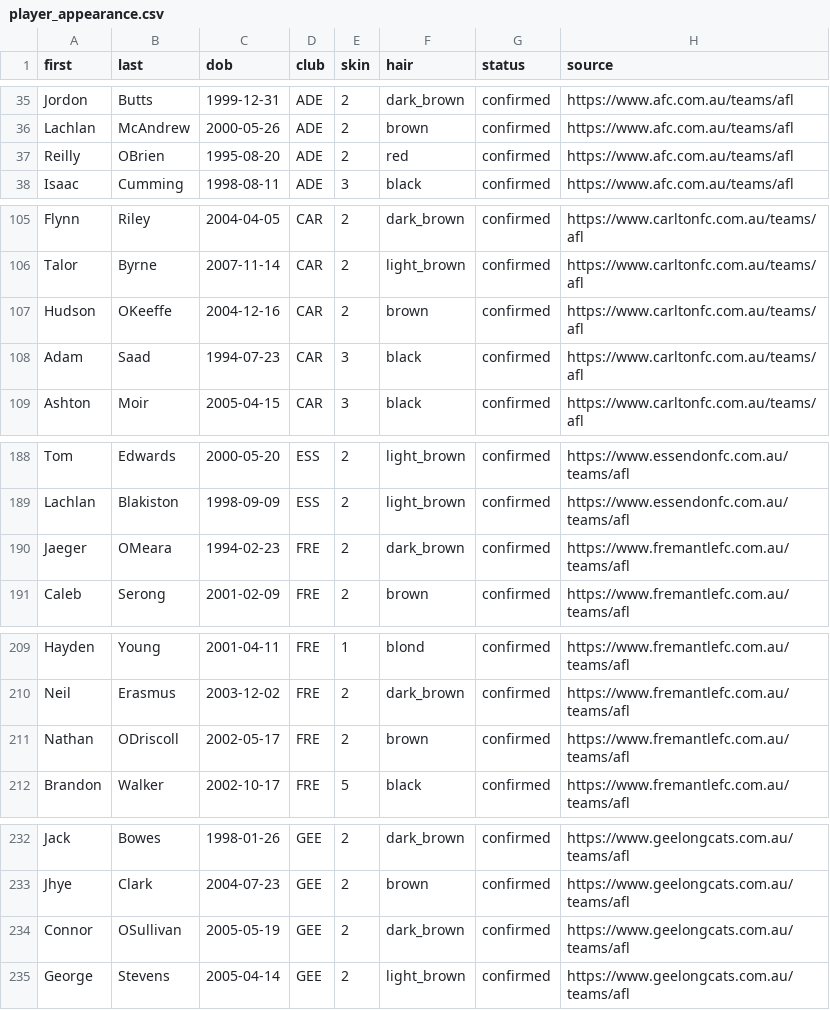
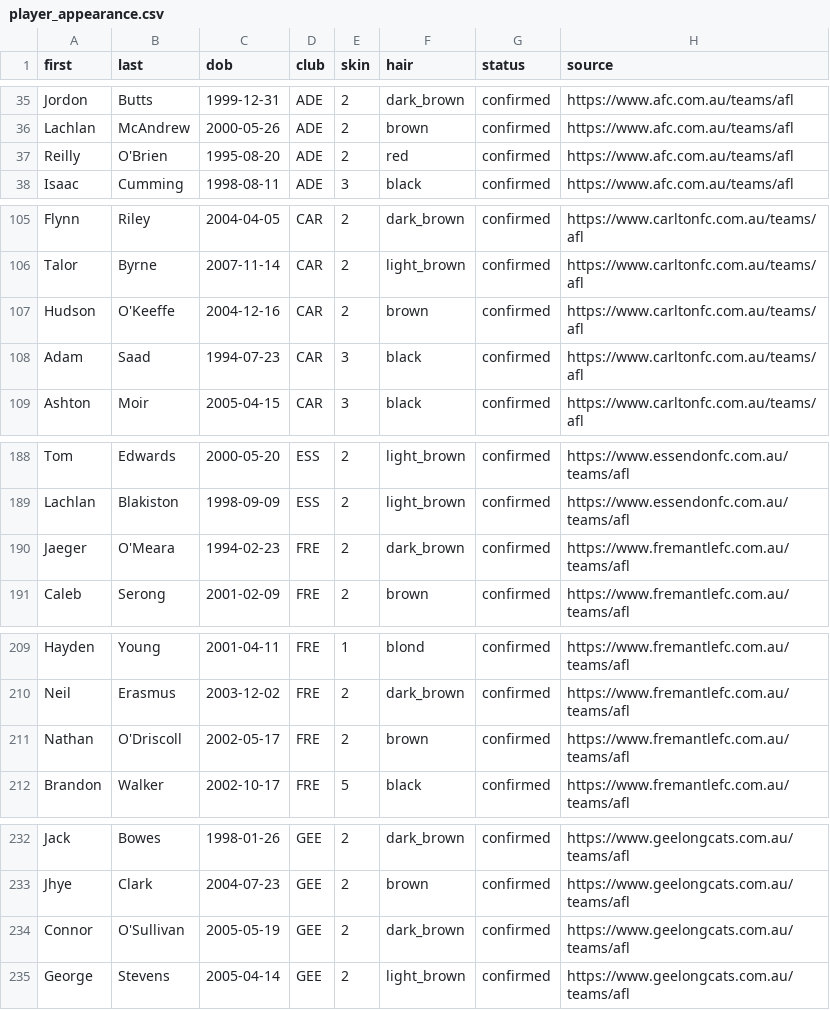
Before and after one commit to gabebartolo-spec/Afl-auto-battler, a CSV file: data/player_appearance.csv, drawn as a sheet; only a part is shown, gaps mark what is left out; the diff covers the shown part only.

```diff
--- a/data/player_appearance.csv
+++ b/data/player_appearance.csv
@@ -36,3 +36,3 @@ Jordon,Butts,1999-12-31,ADE,2,dark_brown,confirmed,https://www.afc.com.au/teams/
 Lachlan,McAndrew,2000-05-26,ADE,2,brown,confirmed,https://www.afc.com.au/teams/afl
-Reilly,OBrien,1995-08-20,ADE,2,red,confirmed,https://www.afc.com.au/teams/afl
+Reilly,O'Brien,1995-08-20,ADE,2,red,confirmed,https://www.afc.com.au/teams/afl
 Isaac,Cumming,1998-08-11,ADE,3,black,confirmed,https://www.afc.com.au/teams/afl
@@ -106,3 +106,3 @@ Flynn,Riley,2004-04-05,CAR,2,dark_brown,confirmed,https://www.carltonfc.com.au/t
 Talor,Byrne,2007-11-14,CAR,2,light_brown,confirmed,https://www.carltonfc.com.au/teams/afl
-Hudson,OKeeffe,2004-12-16,CAR,2,brown,confirmed,https://www.carltonfc.com.au/teams/afl
+Hudson,O'Keeffe,2004-12-16,CAR,2,brown,confirmed,https://www.carltonfc.com.au/teams/afl
 Adam,Saad,1994-07-23,CAR,3,black,confirmed,https://www.carltonfc.com.au/teams/afl
@@ -189,3 +189,3 @@ Tom,Edwards,2000-05-20,ESS,2,light_brown,confirmed,https://www.essendonfc.com.au
 Lachlan,Blakiston,1998-09-09,ESS,2,light_brown,confirmed,https://www.essendonfc.com.au/teams/afl
-Jaeger,OMeara,1994-02-23,FRE,2,dark_brown,confirmed,https://www.fremantlefc.com.au/teams/afl
+Jaeger,O'Meara,1994-02-23,FRE,2,dark_brown,confirmed,https://www.fremantlefc.com.au/teams/afl
 Caleb,Serong,2001-02-09,FRE,2,brown,confirmed,https://www.fremantlefc.com.au/teams/afl
@@ -210,3 +210,3 @@ Hayden,Young,2001-04-11,FRE,1,blond,confirmed,https://www.fremantlefc.com.au/tea
 Neil,Erasmus,2003-12-02,FRE,2,dark_brown,confirmed,https://www.fremantlefc.com.au/teams/afl
-Nathan,ODriscoll,2002-05-17,FRE,2,brown,confirmed,https://www.fremantlefc.com.au/teams/afl
+Nathan,O'Driscoll,2002-05-17,FRE,2,brown,confirmed,https://www.fremantlefc.com.au/teams/afl
 Brandon,Walker,2002-10-17,FRE,5,black,confirmed,https://www.fremantlefc.com.au/teams/afl
@@ -233,3 +233,3 @@ Jack,Bowes,1998-01-26,GEE,2,dark_brown,confirmed,https://www.geelongcats.com.au/
 Jhye,Clark,2004-07-23,GEE,2,brown,confirmed,https://www.geelongcats.com.au/teams/afl
-Connor,OSullivan,2005-05-19,GEE,2,dark_brown,confirmed,https://www.geelongcats.com.au/teams/afl
+Connor,O'Sullivan,2005-05-19,GEE,2,dark_brown,confirmed,https://www.geelongcats.com.au/teams/afl
 George,Stevens,2005-04-14,GEE,2,light_brown,confirmed,https://www.geelongcats.com.au/teams/afl
```
Also changed, not shown: 7 edited cells elsewhere in this file, data/player_origin_2026.csv, data/players_2026.csv, 3 other files.
